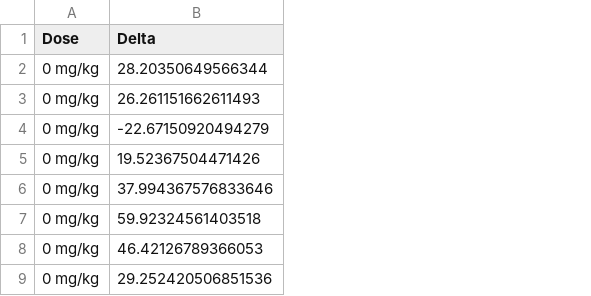
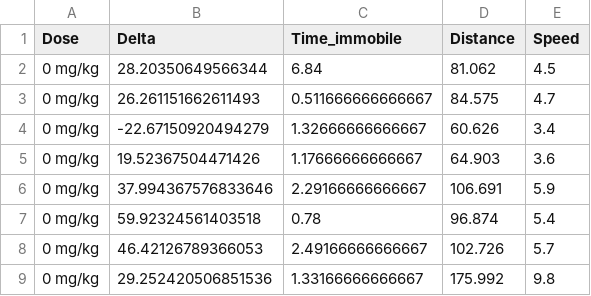
Before and after one commit to lanec-unifesspa/clientfish_reward, a CSV file: DAMGO_CPP.csv, drawn as a sheet; only a part is shown; the diff names each change by its address in the sheet, - before the commit and + after, or states it on an @@ line.

Commit message:
Add files via upload

```diff
--- a/DAMGO_CPP.csv
+++ b/DAMGO_CPP.csv
+column C (Time_immobile), rows 2-9: 6.84 | 0.511666666666667 | 1.32666666666667 | 1.17666666666667 | 2.29166666666667 | 0.78 | 2.49166666666667 | 1.33166666666667
+column D (Distance), rows 2-9: 81.062 | 84.575 | 60.626 | 64.903 | 106.691 | 96.874 | 102.726 | 175.992
+column E (Speed), rows 2-9: 4.5 | 4.7 | 3.4 | 3.6 | 5.9 | 5.4 | 5.7 | 9.8
```
